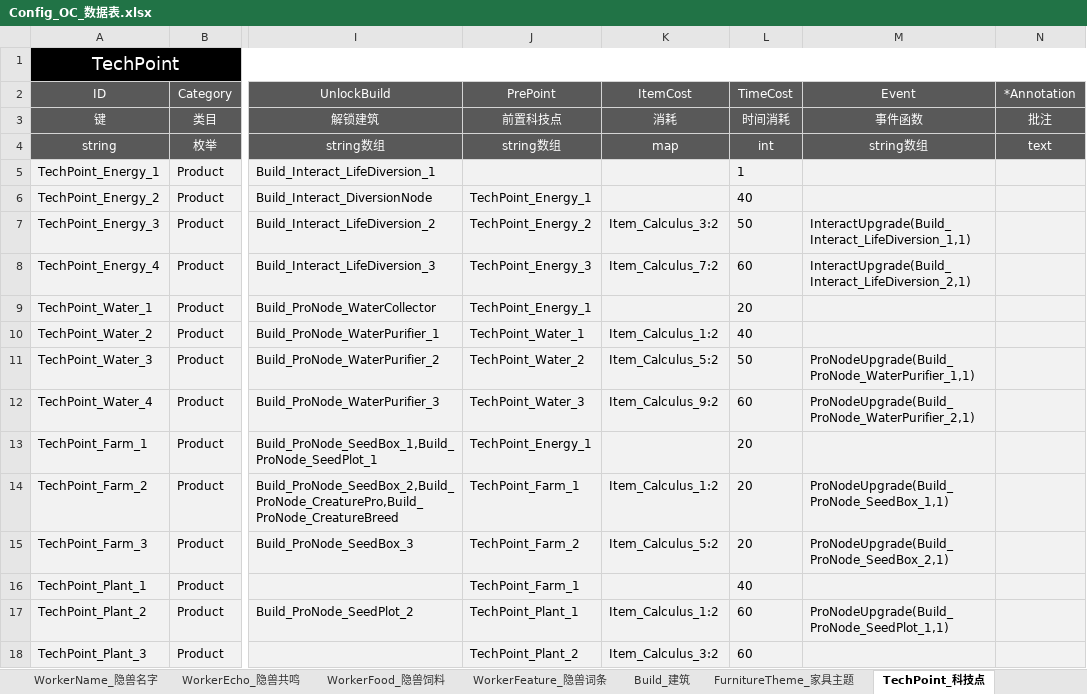
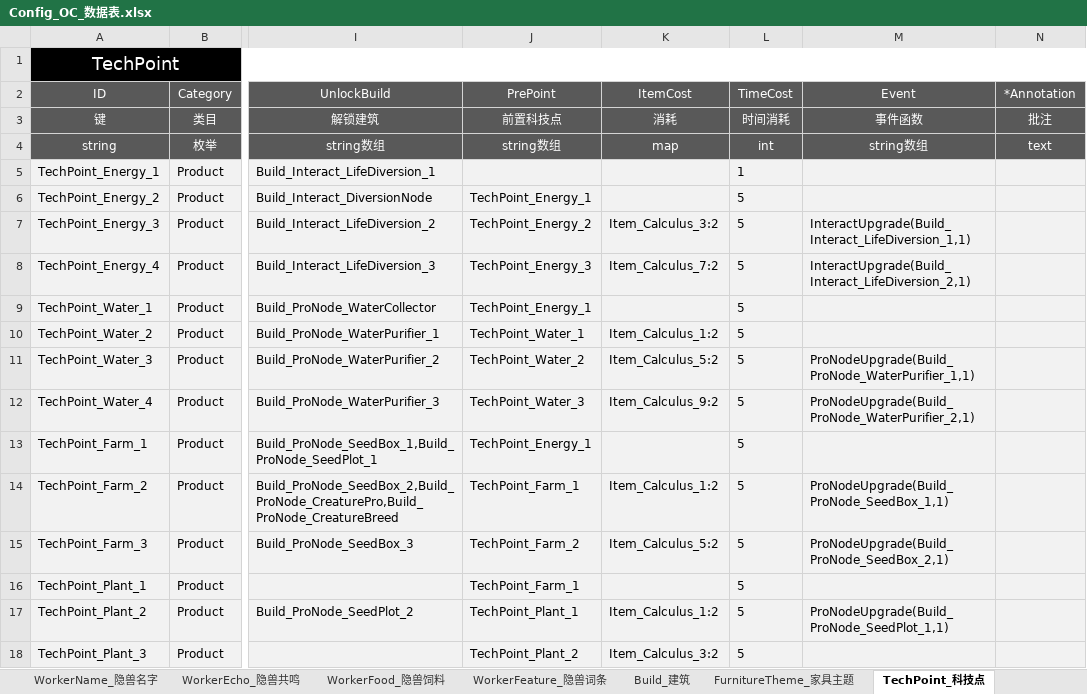
Before and after one commit to ssh555/ProjectOC, an Excel workbook: ExternProject/_EXE/DataToBinary/DataTable/Config_OC_数据表.xlsx, sheet TechPoint_科技点, drawn as a sheet; only a part is shown, gaps mark what is left out; values as stored, in another font and other column widths than the file's, no borders; the diff covers the shown part only; the diff names each change by its address in the sheet, - before the commit and + after, or states it on an @@ line.

```diff
--- a/ExternProject/_EXE/DataToBinary/DataTable/Config_OC_数据表.xlsx (sheet TechPoint_科技点)
+++ b/ExternProject/_EXE/DataToBinary/DataTable/Config_OC_数据表.xlsx (sheet TechPoint_科技点)
-L6 (TimeCost): 40
+L6 (TimeCost): 5
-L7 (TimeCost): 50
+L7 (TimeCost): 5
-L8 (TimeCost): 60
+L8 (TimeCost): 5
-L9 (TimeCost): 20
+L9 (TimeCost): 5
-L10 (TimeCost): 40
+L10 (TimeCost): 5
-L11 (TimeCost): 50
+L11 (TimeCost): 5
-L12 (TimeCost): 60
+L12 (TimeCost): 5
-L13:L15 (TimeCost): 20
+L13:L15 (TimeCost): 5
-L16 (TimeCost): 40
+L16 (TimeCost): 5
-L17:L18 (TimeCost): 60
+L17:L18 (TimeCost): 5
```
Also changed, not shown: 53 edited cells elsewhere in this sheet, sheet WorkerFeature_隐兽词条, sheet Build_建筑, 9 other files.
